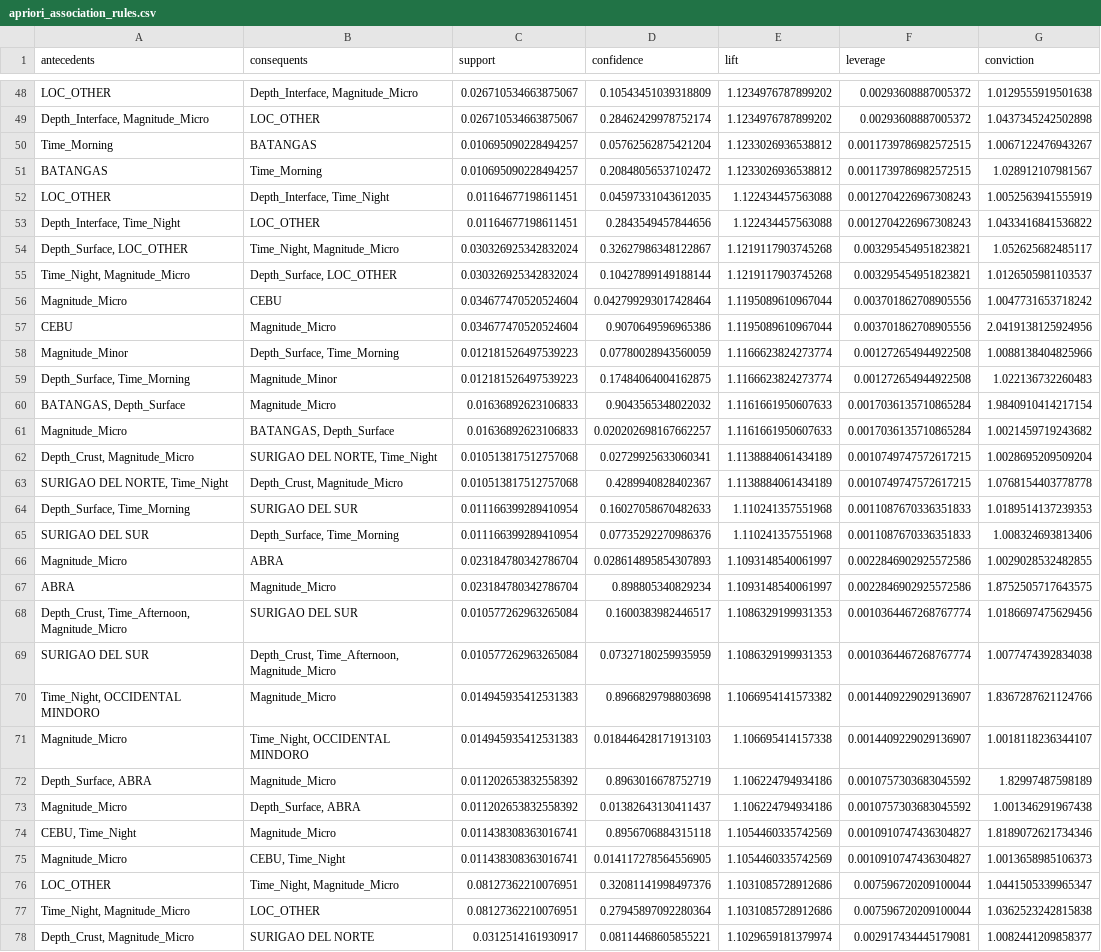
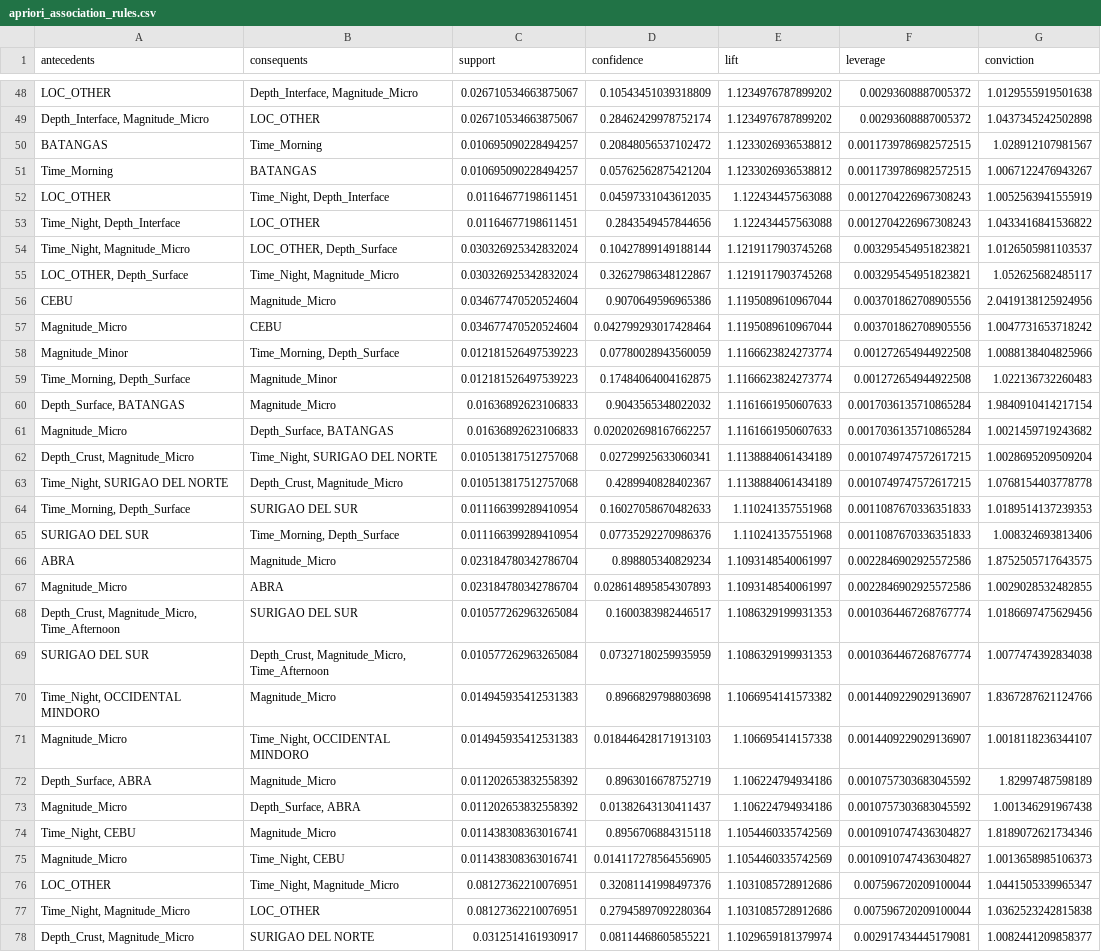
Before and after one commit to jhnabuel/CSC172-AssociationMining-Abuel, a CSV file: dataset/apriori_association_rules.csv, drawn as a sheet; only a part is shown, gaps mark what is left out; removed rows and columns are numbered as before the commit, all else as after; the diff covers the shown part only; the diff names each change by its address in the sheet, - before the commit and + after, or states it on an @@ line.

```diff
--- a/dataset/apriori_association_rules.csv
+++ b/dataset/apriori_association_rules.csv
@@ row 51 moved to row 50: BATANGAS @@
-B52 (consequents): Depth_Interface, Time_Night
+B52 (consequents): Time_Night, Depth_Interface
-A53 (antecedents): Depth_Interface, Time_Night
+A53 (antecedents): Time_Night, Depth_Interface
-row 54: Depth_Surface, LOC_OTHER | Time_Night, Magnitude_Micro | 0.030326925342832024 | 0.32627986348122867 | 1.1219117903745268 | 0.003295454951823821 | 1.052625682485117
-B54 (consequents): Depth_Surface, LOC_OTHER
+B54 (consequents): LOC_OTHER, Depth_Surface
+row 55: LOC_OTHER, Depth_Surface | Time_Night, Magnitude_Micro | 0.030326925342832024 | 0.32627986348122867 | 1.1219117903745268 | 0.003295454951823821 | 1.052625682485117
@@ row 57 moved to row 56: CEBU @@
-B58 (consequents): Depth_Surface, Time_Morning
+B58 (consequents): Time_Morning, Depth_Surface
-A59 (antecedents): Depth_Surface, Time_Morning
+A59 (antecedents): Time_Morning, Depth_Surface
-A60 (antecedents): BATANGAS, Depth_Surface
+A60 (antecedents): Depth_Surface, BATANGAS
-B61 (consequents): BATANGAS, Depth_Surface
+B61 (consequents): Depth_Surface, BATANGAS
-B62 (consequents): SURIGAO DEL NORTE, Time_Night
+B62 (consequents): Time_Night, SURIGAO DEL NORTE
-A63 (antecedents): SURIGAO DEL NORTE, Time_Night
+A63 (antecedents): Time_Night, SURIGAO DEL NORTE
-A64 (antecedents): Depth_Surface, Time_Morning
+A64 (antecedents): Time_Morning, Depth_Surface
-B65 (consequents): Depth_Surface, Time_Morning
+B65 (consequents): Time_Morning, Depth_Surface
@@ row 67 moved to row 66: ABRA @@
-A68 (antecedents): Depth_Crust, Time_Afternoon, Magnitude_Micro
+A68 (antecedents): Depth_Crust, Magnitude_Micro, Time_Afternoon
-B69 (consequents): Depth_Crust, Time_Afternoon, Magnitude_Micro
+B69 (consequents): Depth_Crust, Magnitude_Micro, Time_Afternoon
-A74 (antecedents): CEBU, Time_Night
+A74 (antecedents): Time_Night, CEBU
-B75 (consequents): CEBU, Time_Night
+B75 (consequents): Time_Night, CEBU
```
Also changed, not shown: 1 added row, 1 removed row, 3 moved rows and 21 edited cells elsewhere in this file, 4 other files.
